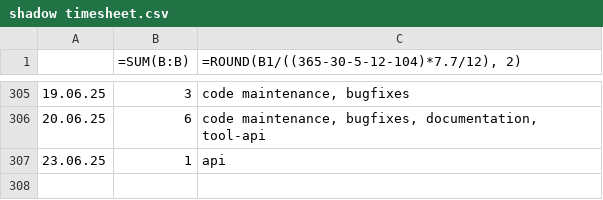
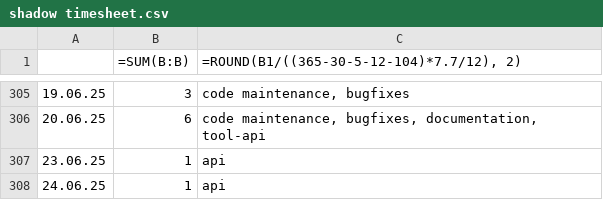
Before and after one commit to erroronline1/caro, a CSV file: shadow timesheet.csv, drawn as a sheet; only a part is shown, gaps mark what is left out.

Commit message:
timetracking

```diff
--- a/shadow timesheet.csv
+++ b/shadow timesheet.csv
@@ -307 +307,2 @@
 23.06.25,1,api
+24.06.25,1,api
```
